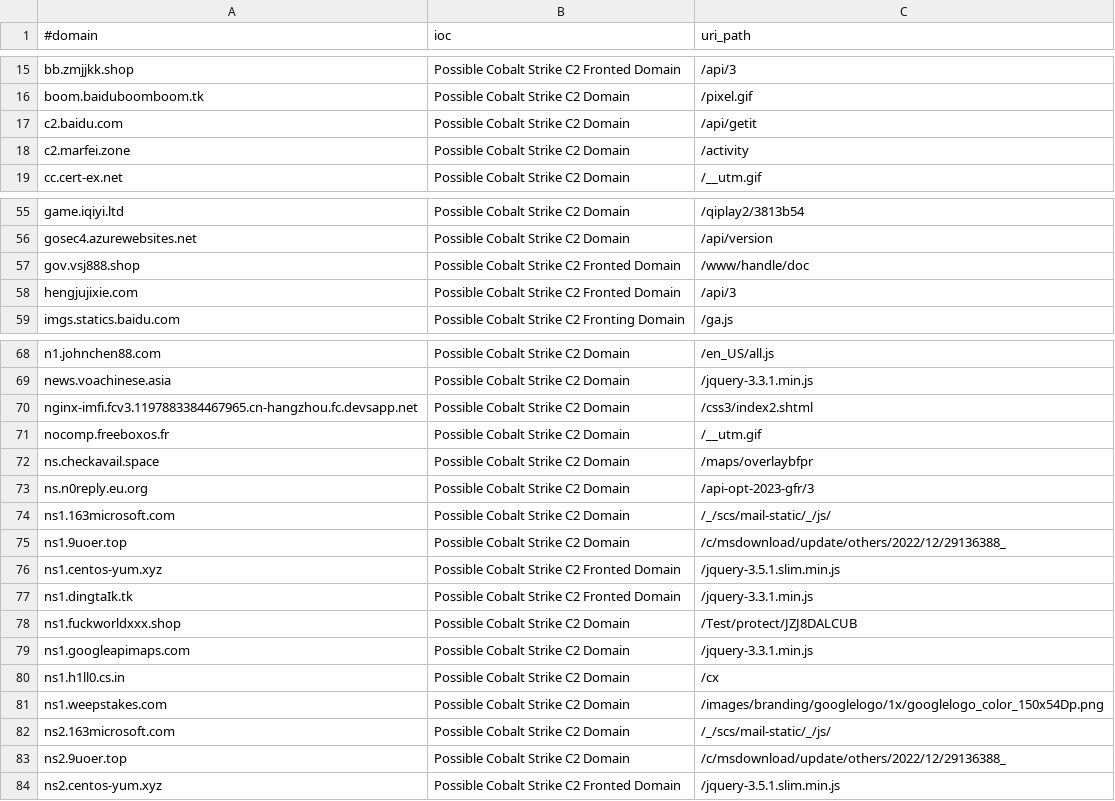
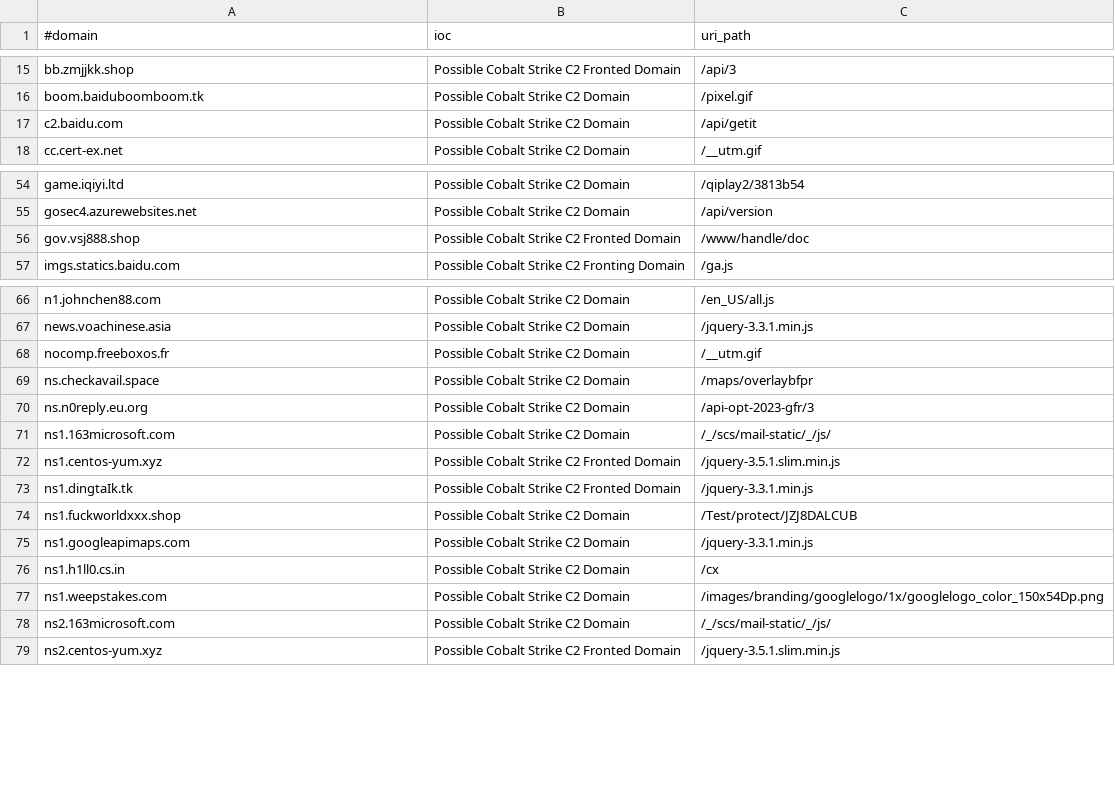
Before and after one commit to Xavier001/IOCs, a CSV file: domainC2swithURL.csv, drawn as a sheet; only a part is shown, gaps mark what is left out; the diff names each change by its address in the sheet, - before the commit and + after, or states it on an @@ line.

```diff
--- a/domainC2swithURL.csv
+++ b/domainC2swithURL.csv
-row 18: c2.marfei.zone | Possible Cobalt Strike C2 Domain | /activity
-row 58: hengjujixie.com | Possible Cobalt Strike C2 Fronted Domain | /api/3
-row 70: nginx-imfi.fcv3.1197883384467965.cn-hangzhou.fc.devsapp.net | Possible Cobalt Strike C2 Domain | /css3/index2.shtml
-row 75: ns1.9uoer.top | Possible Cobalt Strike C2 Domain | /c/msdownload/update/others/2022/12/29136388_
-row 83: ns2.9uoer.top | Possible Cobalt Strike C2 Domain | /c/msdownload/update/others/2022/12/29136388_
```
Also changed, not shown: IPC2s.csv, domainC2s-filter-abused.csv, 4 other files.
